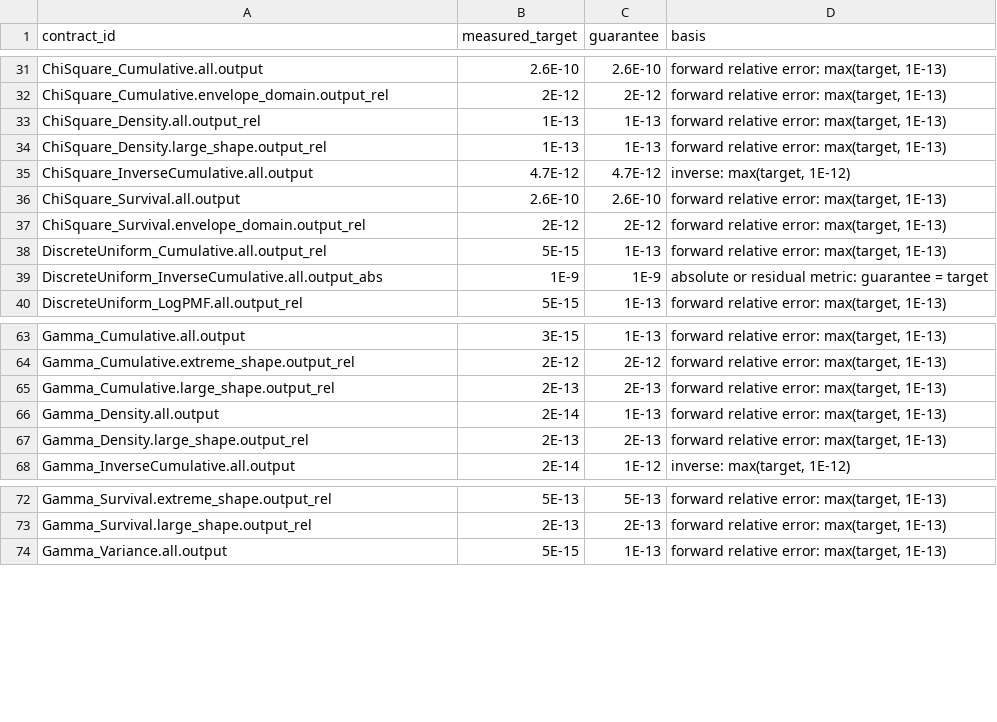
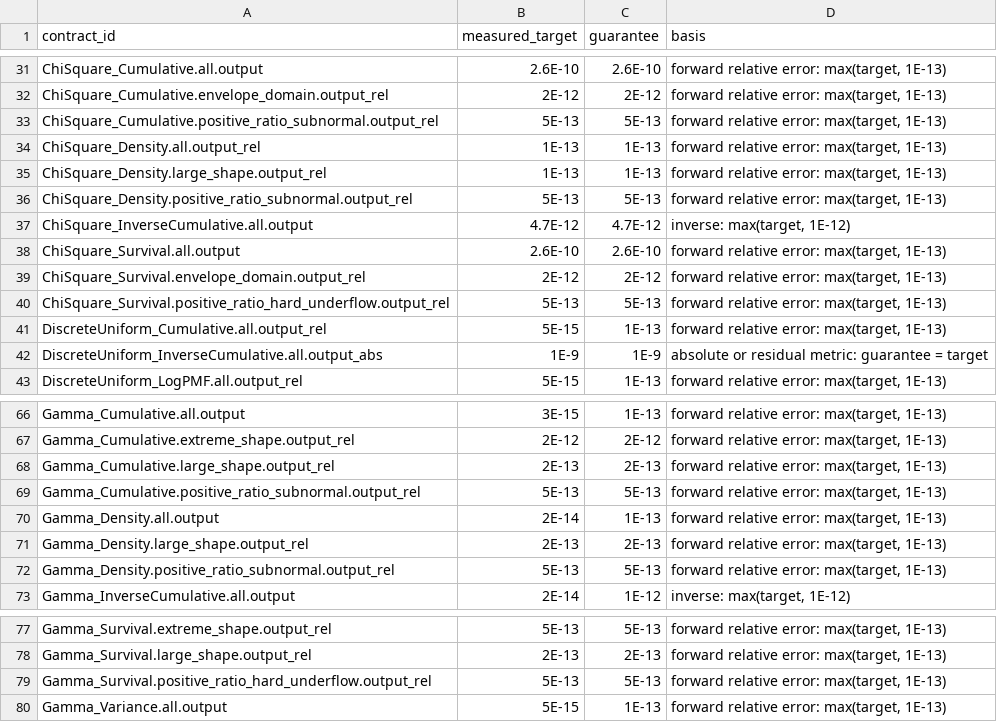
Before and after one commit to danielep71/VBA-PROBABILITY-DISTRIBUTIONS, a CSV file: benchmark/accuracy_guarantees.csv, drawn as a sheet; only a part is shown, gaps mark what is left out; the diff names each change by its address in the sheet, - before the commit and + after, or states it on an @@ line.

Commit message:
Register six positive-ratio contracts and their main-grid rows (#13)
The region #13 repaired had no row in the main grid, so the accuracy gate
could not see it. This registers, before any Excel observation:

- six contracts at 5E-13 relative: positive_ratio_subnormal for
  Gamma_Density, Gamma_Cumulative, ChiSquare_Density and
  ChiSquare_Cumulative, and positive_ratio_hard_underflow for
  Gamma_Survival and ChiSquare_Survival. The threshold comes from the
  study's holdouts (worst recovered error 1.54E-13) and from claim C3 of
  Amendment 1 (5E-13 for a rounded argument left on the direct path);
- 54 main-grid rows, built by build_positive_ratio_rows() with the
  reference at the exact ratio of the Doubles the exporter passes. Gamma
  rows use two normal operands; Chi-square rows need a subnormal X.
  promote_grid_rows.py appended them and left the 2,151 existing rows
  untouched in key, order and observation.

accuracy_guarantees.csv, the README contract table and coverage_summary.md
are regenerated. The normal-tail study binds the hash of the contract
registry and is regenerated with that reason; no normal-family contract
or bound row changed.

The 54 rows are unobserved, so the strict gate reports six pending
contracts until the missing-only Excel export that follows.

```diff
--- a/benchmark/accuracy_guarantees.csv
+++ b/benchmark/accuracy_guarantees.csv
+row 33: ChiSquare_Cumulative.positive_ratio_subnormal.output_rel | 5E-13 | 5E-13 | forward relative error: max(target, 1E-13)
+row 36: ChiSquare_Density.positive_ratio_subnormal.output_rel | 5E-13 | 5E-13 | forward relative error: max(target, 1E-13)
+row 40: ChiSquare_Survival.positive_ratio_hard_underflow.output_rel | 5E-13 | 5E-13 | forward relative error: max(target, 1E-13)
+row 69: Gamma_Cumulative.positive_ratio_subnormal.output_rel | 5E-13 | 5E-13 | forward relative error: max(target, 1E-13)
+row 72: Gamma_Density.positive_ratio_subnormal.output_rel | 5E-13 | 5E-13 | forward relative error: max(target, 1E-13)
+row 79: Gamma_Survival.positive_ratio_hard_underflow.output_rel | 5E-13 | 5E-13 | forward relative error: max(target, 1E-13)
```
Also changed, not shown: benchmark/accuracy_contracts.csv, 6 other files.
